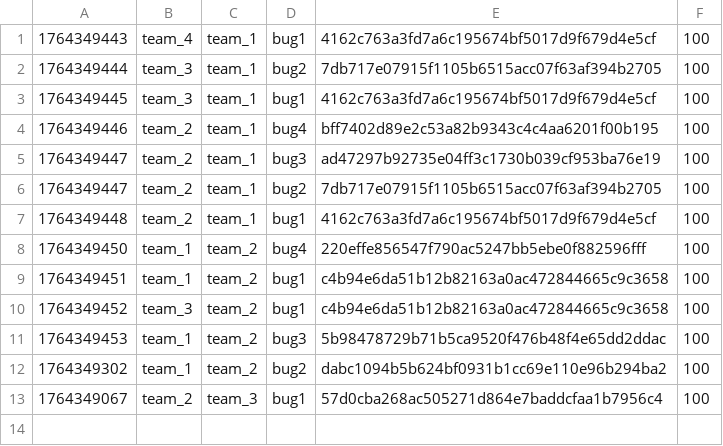
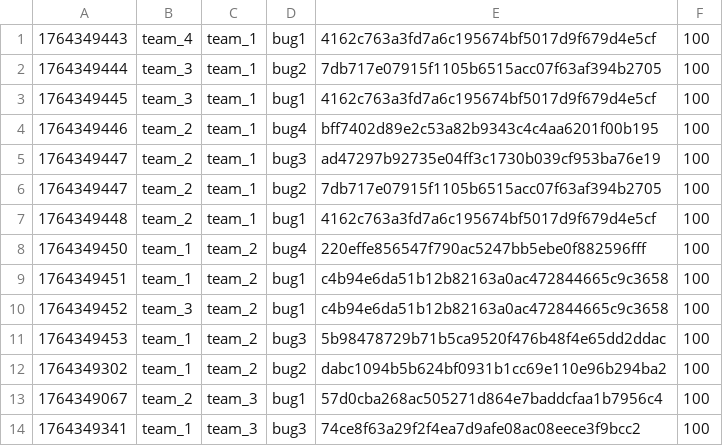
Before and after one commit to hspace-io/2025w-gitctf-score, a CSV file: score.csv, drawn as a sheet.

Commit message:
[Score] team_1 +100
team_1 attacked `bug3` 74ce8f63a29f2f4ea7d9afe08ac08eece3f9bcc2 of team_3

```diff
--- a/score.csv
+++ b/score.csv
@@ -13 +13,2 @@
 1764349067,team_2,team_3,bug1,57d0cba268ac505271d864e7baddcfaa1b7956c4,100
+1764349341,team_1,team_3,bug3,74ce8f63a29f2f4ea7d9afe08ac08eece3f9bcc2,100
```
